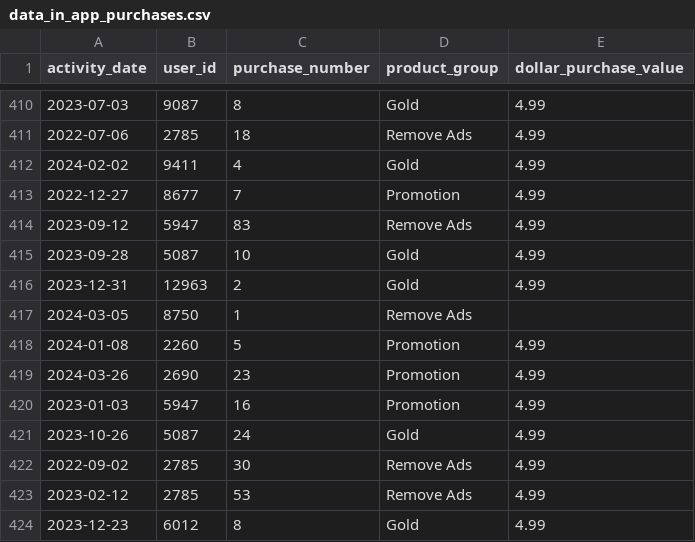
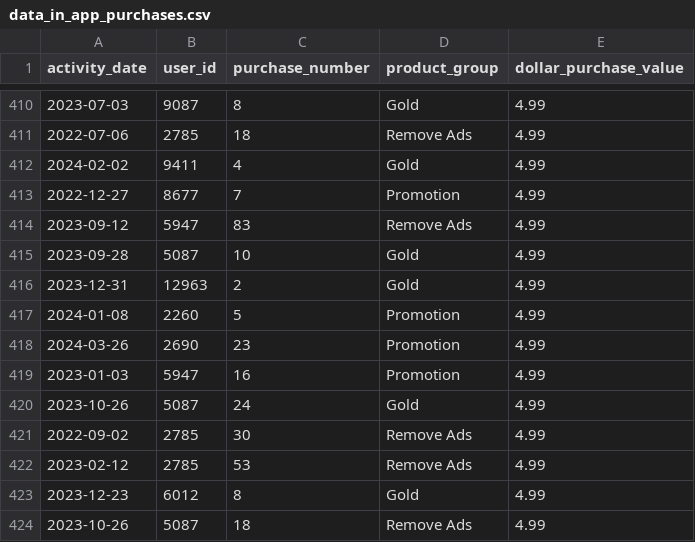
Before and after one commit to TahaDidIt/Miniclip-data-technical-challenge, a CSV file: data_in_app_purchases.csv, drawn as a sheet; only a part is shown, gaps mark what is left out; the shorter side is filled out with more unchanged rows; the diff names each change by its address in the sheet, - before the commit and + after, or states it on an @@ line.

Commit message:
added output folder, py script, derived a new dataset userData

```diff
--- a/data_in_app_purchases.csv
+++ b/data_in_app_purchases.csv
-row 417: 2024-03-05 | 8750 | 1 | Remove Ads
```
Also changed, not shown: data_activity.csv, data_virtual_purchase.csv, 10 other files.
